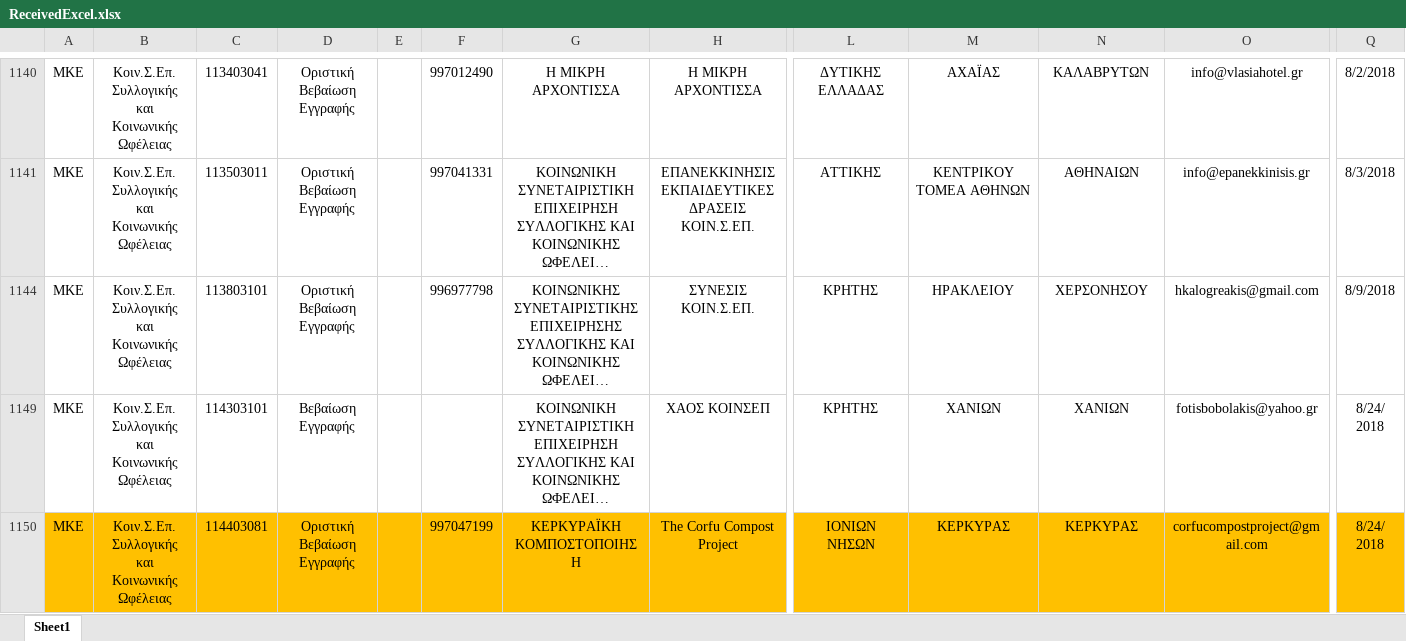
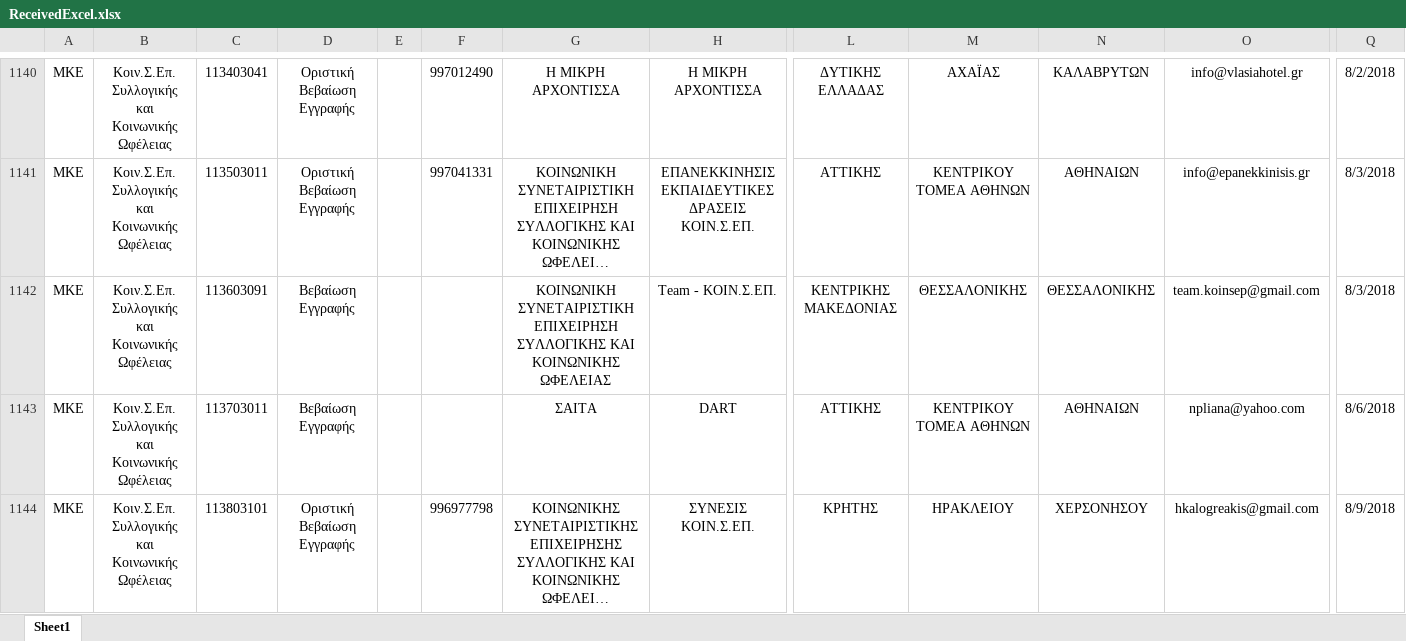
Before and after one commit to gstavr/AGEMKO, an Excel workbook: ConsoleAppAGEMKO/ReceivedExcel.xlsx, sheet Sheet1, drawn as a sheet; only a part is shown, gaps mark what is left out; the shorter side is filled out with more unchanged rows; long unchanged cells end in …; values as stored, in another font and other column widths than the file's, no borders; rows hold the shown columns only; the diff covers the shown part only; the diff names each change by its address in the sheet, - before the commit and + after, or states it on an @@ line.

```diff
--- a/ConsoleAppAGEMKO/ReceivedExcel.xlsx (sheet Sheet1)
+++ b/ConsoleAppAGEMKO/ReceivedExcel.xlsx (sheet Sheet1)
@@ row 1142 unhidden: ΜΚΕ | Κοιν.Σ.Επ. Συλλογικής και Κοινωνικής Ωφέλειας | 113603091 | Βεβαίωση Εγγραφής |  |  | ΚΟΙΝΩΝΙΚΗ ΣΥΝΕΤΑΙΡΙΣΤΙΚΗ ΕΠΙΧΕΙΡΗΣΗ ΣΥΛΛΟΓΙΚΗΣ ΚΑΙ ΚΟΙΝΩΝΙΚΗΣ ΩΦΕΛΕΙΑΣ | Team - ΚΟΙΝ.Σ.ΕΠ. | ΚΕΝΤΡΙΚΗΣ ΜΑΚΕΔΟΝΙΑΣ | ΘΕΣΣΑΛΟΝΙΚΗΣ | ΘΕΣΣΑΛΟΝΙΚΗΣ | team.koinsep@gmail.com | 8/3/2018 @@
@@ row 1143 unhidden: ΜΚΕ | Κοιν.Σ.Επ. Συλλογικής και Κοινωνικής Ωφέλειας | 113703011 | Βεβαίωση Εγγραφής |  |  | ΣΑΙΤΑ | DART | ΑΤΤΙΚΗΣ | ΚΕΝΤΡΙΚΟΥ ΤΟΜΕΑ ΑΘΗΝΩΝ | ΑΘΗΝΑΙΩΝ | npliana@yahoo.com | 8/6/2018 @@
```
Also changed, not shown: 138 hidden or unhidden rows elsewhere in this sheet, 4 other files.
